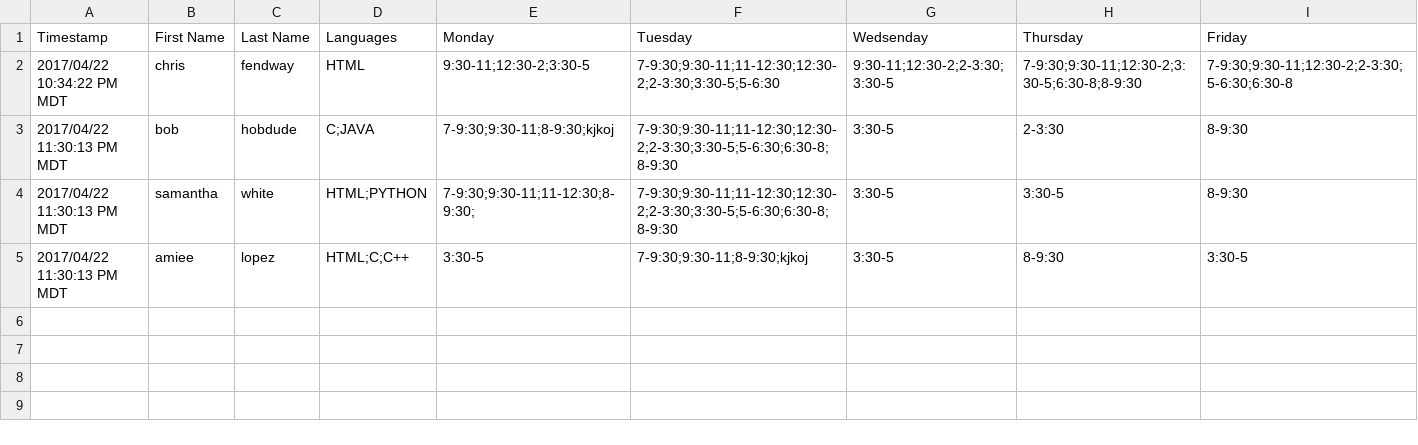
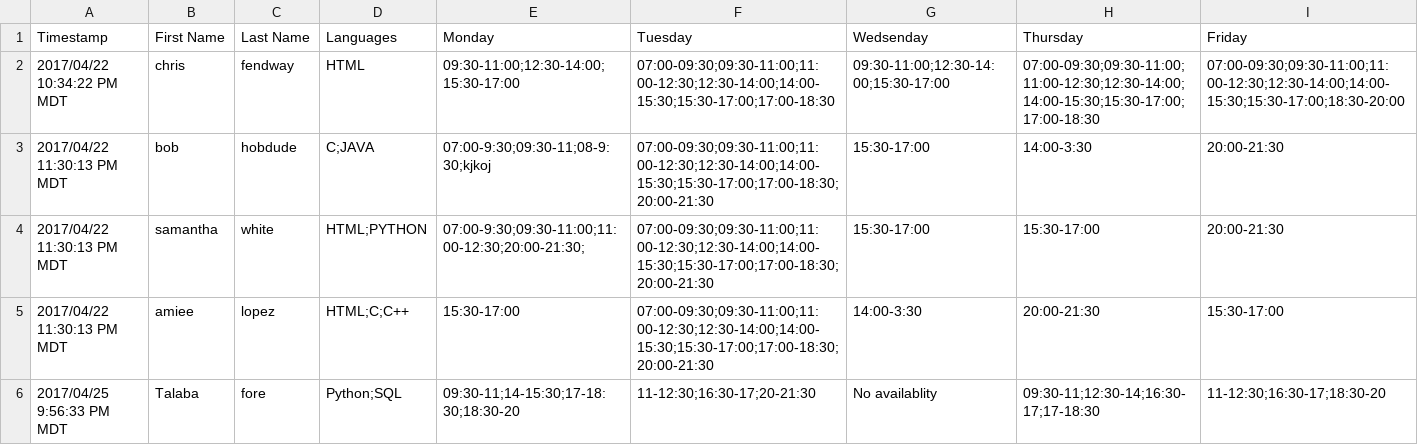
Before and after one commit to dan-su/CIS422-Project1, a CSV file: bin/test.csv, drawn as a sheet.

Commit message:
cleaned up dataParser, strip the rest of time and able to save in useable format

```diff
--- a/bin/test.csv
+++ b/bin/test.csv
@@ -1,5 +1,6 @@
 Timestamp,First Name,Last Name,Languages,Monday,Tuesday,Wedsenday,Thursday,Friday
-2017/04/22 10:34:22 PM MDT,chris,fendway,HTML,9:30-11;12:30-2;3:30-5,7-9:30;9:30-11;11-12:30;12:30-2;2-3:30;3:30-5;5-6:30,9:30-11;12:30-2;2-3:30;3:30-5,7-9:30;9:30-11;12:30-2;3:30-5;6:30-8;8-9:30,7-9:30;9:30-11;12:30-2;2-3:30;5-6:30;6:30-8
-2017/04/22 11:30:13 PM MDT,bob,hobdude,C;JAVA,7-9:30;9:30-11;8-9:30;kjkoj,7-9:30;9:30-11;11-12:30;12:30-2;2-3:30;3:30-5;5-6:30;6:30-8;8-9:30,3:30-5,2-3:30,8-9:30
-2017/04/22 11:30:13 PM MDT,samantha,white,HTML;PYTHON,7-9:30;9:30-11;11-12:30;8-9:30;,7-9:30;9:30-11;11-12:30;12:30-2;2-3:30;3:30-5;5-6:30;6:30-8;8-9:30,3:30-5,3:30-5,8-9:30
-2017/04/22 11:30:13 PM MDT,amiee,lopez,HTML;C;C++,3:30-5,7-9:30;9:30-11;8-9:30;kjkoj,3:30-5,8-9:30,3:30-5
+2017/04/22 10:34:22 PM MDT,chris,fendway,HTML,09:30-11:00;12:30-14:00;15:30-17:00,07:00-09:30;09:30-11:00;11:00-12:30;12:30-14:00;14:00-15:30;15:30-17:00;17:00-18:30,09:30-11:00;12:30-14:00;15:30-17:00,07:00-09:30;09:30-11:00;11:00-12:30;12:30-14:00;14:00-15:30;15:30-17:00;17:00-18:30,07:00-09:30;09:30-11:00;11:00-12:30;12:30-14:00;14:00-15:30;15:30-17:00;18:30-20:00
+2017/04/22 11:30:13 PM MDT,bob,hobdude,C;JAVA,07:00-9:30;09:30-11;08-9:30;kjkoj,07:00-09:30;09:30-11:00;11:00-12:30;12:30-14:00;14:00-15:30;15:30-17:00;17:00-18:30;20:00-21:30,15:30-17:00,14:00-3:30,20:00-21:30
+2017/04/22 11:30:13 PM MDT,samantha,white,HTML;PYTHON,07:00-9:30;09:30-11:00;11:00-12:30;20:00-21:30;,07:00-09:30;09:30-11:00;11:00-12:30;12:30-14:00;14:00-15:30;15:30-17:00;17:00-18:30;20:00-21:30,15:30-17:00,15:30-17:00,20:00-21:30
+2017/04/22 11:30:13 PM MDT,amiee,lopez,HTML;C;C++,15:30-17:00,07:00-09:30;09:30-11:00;11:00-12:30;12:30-14:00;14:00-15:30;15:30-17:00;17:00-18:30;20:00-21:30,14:00-3:30,20:00-21:30,15:30-17:00
+2017/04/25 9:56:33 PM MDT,Talaba,fore,Python;SQL,09:30-11;14-15:30;17-18:30;18:30-20,11-12:30;16:30-17;20-21:30,No availablity,09:30-11;12:30-14;16:30-17;17-18:30,11-12:30;16:30-17;18:30-20
```
Also changed, not shown: src/test.csv, 3 other files.
